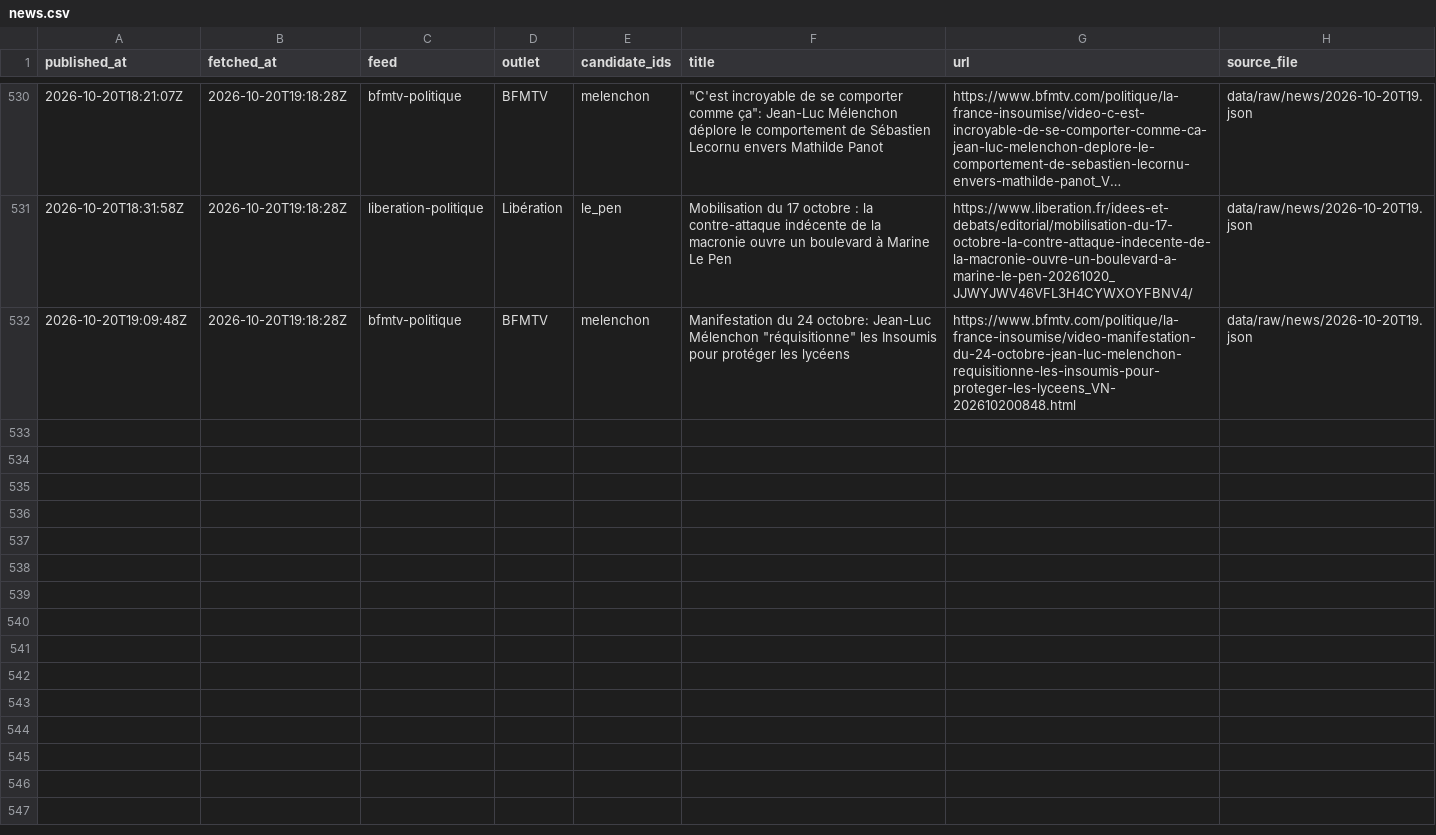
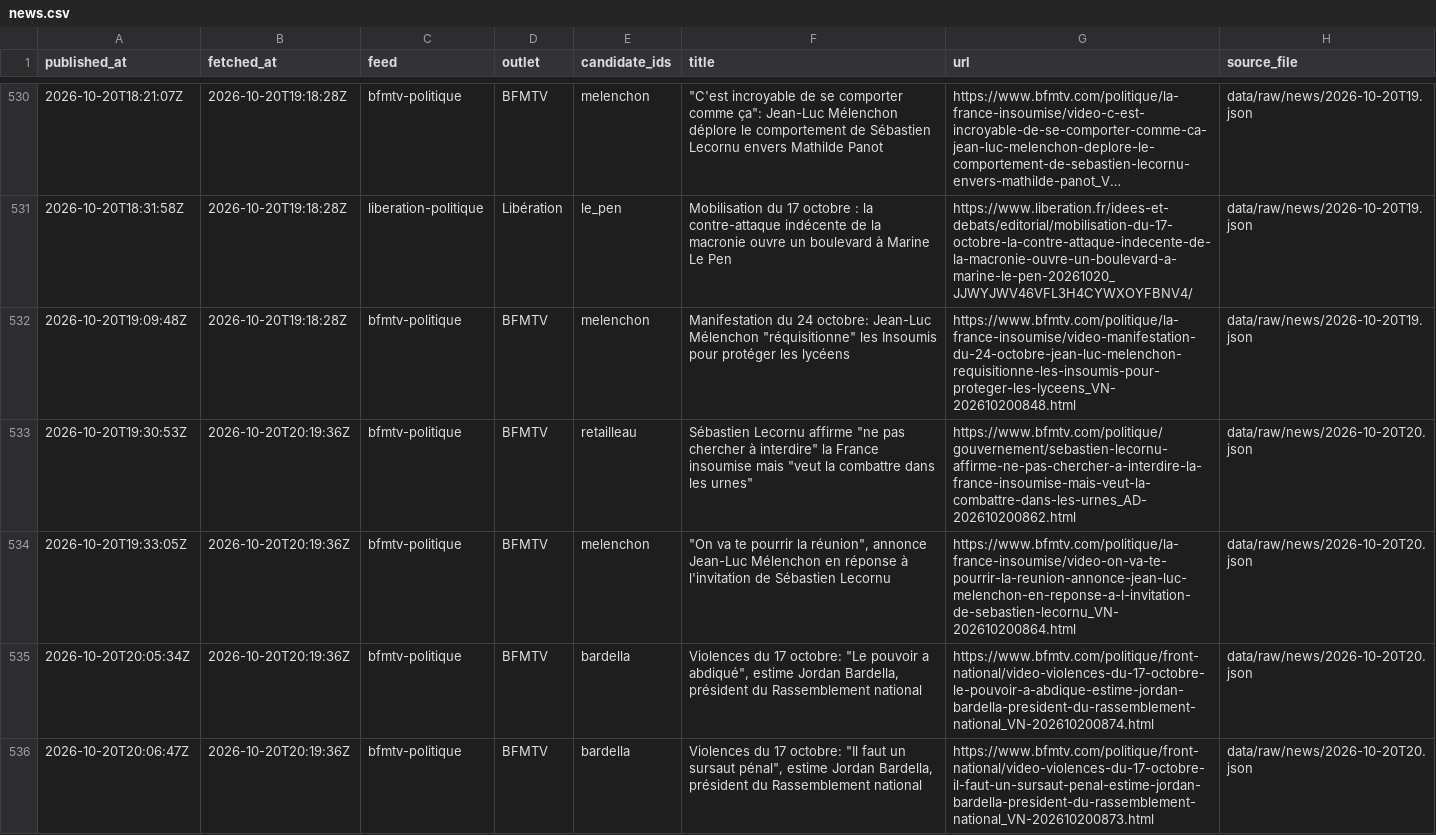
Before and after one commit to Hebilicious/fr2027-forecaster, a CSV file: data/clean/news.csv, drawn as a sheet; only a part is shown, gaps mark what is left out; long unchanged cells end in …; the diff covers the shown part only; the diff names each change by its address in the sheet, - before the commit and + after, or states it on an @@ line.

```diff
--- a/data/clean/news.csv
+++ b/data/clean/news.csv
+row 533: 2026-10-20T19:30:53Z | 2026-10-20T20:19:36Z | bfmtv-politique | BFMTV | retailleau | Sébastien Lecornu affirme "ne pas chercher à interdire" la France insoumise mais "veut la combattre dans les urnes" | https://www.bfmtv.com/politique/gouvernement/sebastien-lecornu-affirme-ne-pas-chercher-a-interdire-la-france-insoumise-mais-veut-la-combattre-dans-les-urnes_AD-202610200862.html | data/raw/news/2026-10-20T20.json
+row 534: 2026-10-20T19:33:05Z | 2026-10-20T20:19:36Z | bfmtv-politique | BFMTV | melenchon | "On va te pourrir la réunion", annonce Jean-Luc Mélenchon en réponse à l'invitation de Sébastien Lecornu | https://www.bfmtv.com/politique/la-france-insoumise/video-on-va-te-pourrir-la-reunion-annonce-jean-luc-melenchon-en-reponse-a-l-invitation-de-sebastien-lecornu_VN-202610200864.html | data/raw/news/2026-10-20T20.json
+row 535: 2026-10-20T20:05:34Z | 2026-10-20T20:19:36Z | bfmtv-politique | BFMTV | bardella | Violences du 17 octobre: "Le pouvoir a abdiqué", estime Jordan Bardella, président du Rassemblement national | https://www.bfmtv.com/politique/front-national/video-violences-du-17-octobre-le-pouvoir-a-abdique-estime-jordan-bardella-president-du-rassemblement-national_VN-202610200874.html | data/raw/news/2026-10-20T20.json
+row 536: 2026-10-20T20:06:47Z | 2026-10-20T20:19:36Z | bfmtv-politique | BFMTV | bardella | Violences du 17 octobre: "Il faut un sursaut pénal", estime Jordan Bardella, président du Rassemblement national | https://www.bfmtv.com/politique/front-national/video-violences-du-17-octobre-il-faut-un-sursaut-penal-estime-jordan-bardella-president-du-rassemblement-national_VN-202610200873.html | data/raw/news/2026-10-20T20.json
```
Also changed, not shown: 3 added rows elsewhere in this file, 5 other files.
